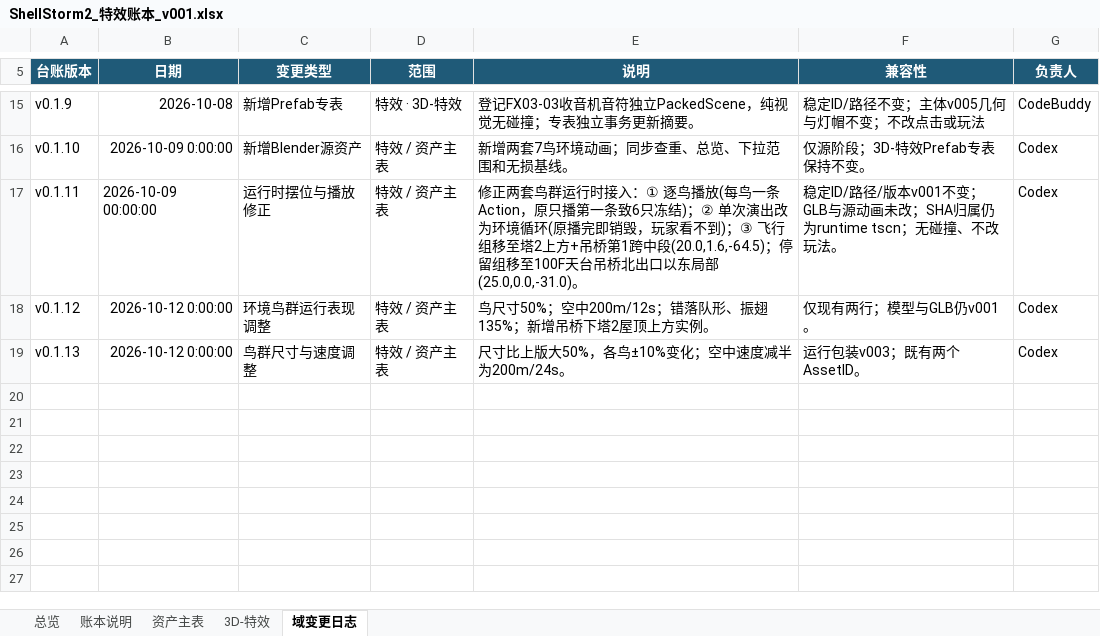
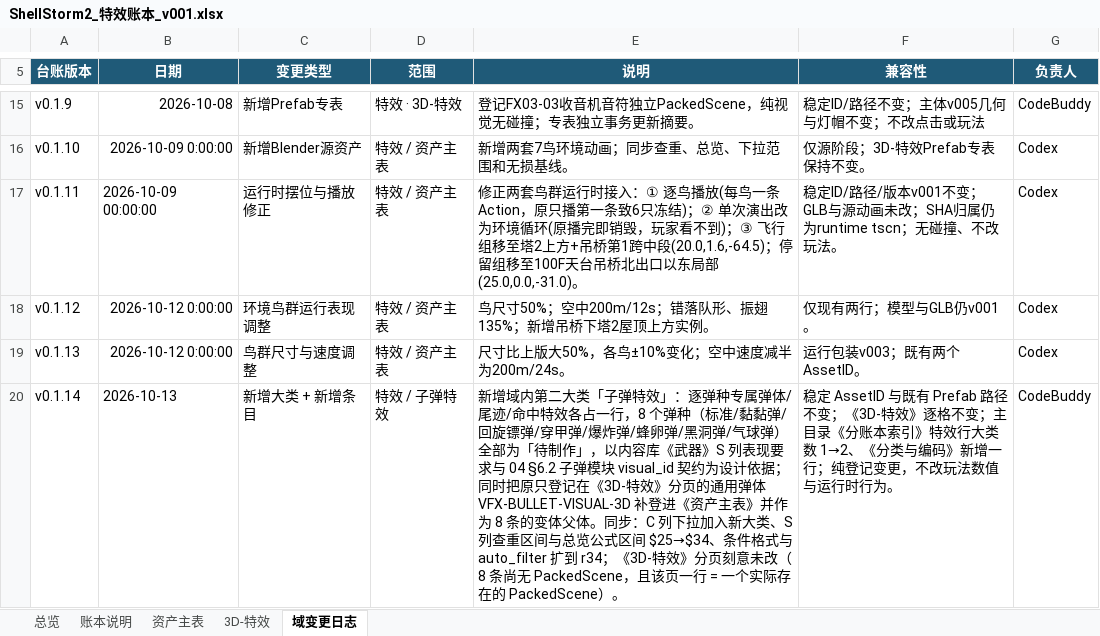
Before and after one commit to summercard/ShellStorm2, an Excel workbook: assets/registry/ledgers/ShellStorm2_特效账本_v001.xlsx, sheet 域变更日志, drawn as a sheet; only a part is shown, gaps mark what is left out; values as stored, in another font and other column widths than the file's, no borders; the diff names each change by its address in the sheet, - before the commit and + after, or states it on an @@ line.

Commit message:
账本：特效域新增「子弹特效」大类 + 8 弹种专属特效排产入口（按本机版本重放）

```diff
--- a/assets/registry/ledgers/ShellStorm2_特效账本_v001.xlsx (sheet 域变更日志)
+++ b/assets/registry/ledgers/ShellStorm2_特效账本_v001.xlsx (sheet 域变更日志)
+row 20: v0.1.14 | 2026-10-13 | 新增大类 + 新增条目 | 特效 / 子弹特效 | 新增域内第二大类「子弹特效」：逐弹种专属弹体/尾迹/命中特效各占一行，8 个弹种（标准/黏黏弹/回旋镖弹/穿甲弹/爆炸弹/蜂卵弹/黑洞弹/气球弹）全部为「待制作」，以内容库《武器》S 列表现要求与 04 §6.2 子弹模块 visual_id 契约为设计依据；同时把原只登记在《3D-特效》分页的通用弹体 VFX-BULLET-VISUAL-3D 补登进《资产主表》并作为 8 条的变体父体。同步：C 列下拉加入新大类、S 列查重区间与总览公式区间 $25→$34、条件格式与 auto_filter 扩到 r34；《3D-特效》分页刻意未改（8 条尚无 PackedScene，且该页一行 = 一个实际存在的 PackedScene）。 | 稳定 AssetID 与既有 Prefab 路径不变；《3D-特效》逐格不变；主目录《分账本索引》特效行大类数 1→2、《分类与编码》新增一行；纯登记变更，不改玩法数值与运行时行为。 | CodeBuddy
```
Also changed, not shown: sheet 资产主表, sheet 总览, sheet 账本说明, assets/registry/ShellStorm2_美术资产台账_v001.xlsx, 18 other files.
